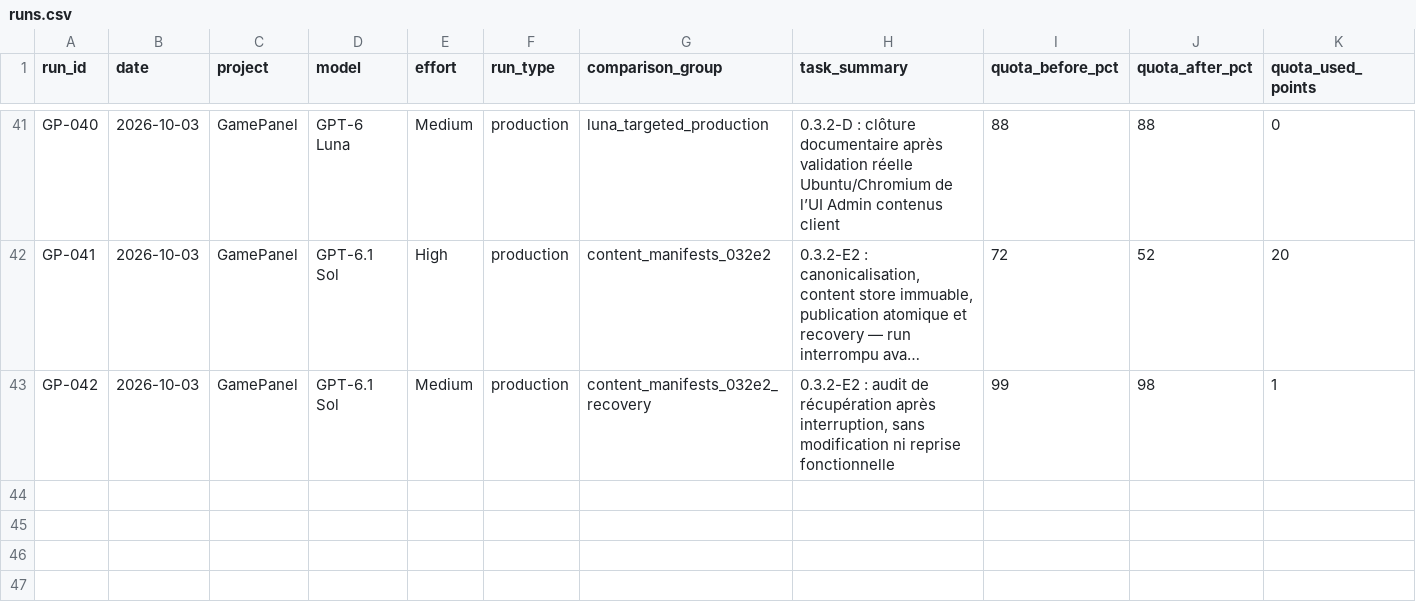
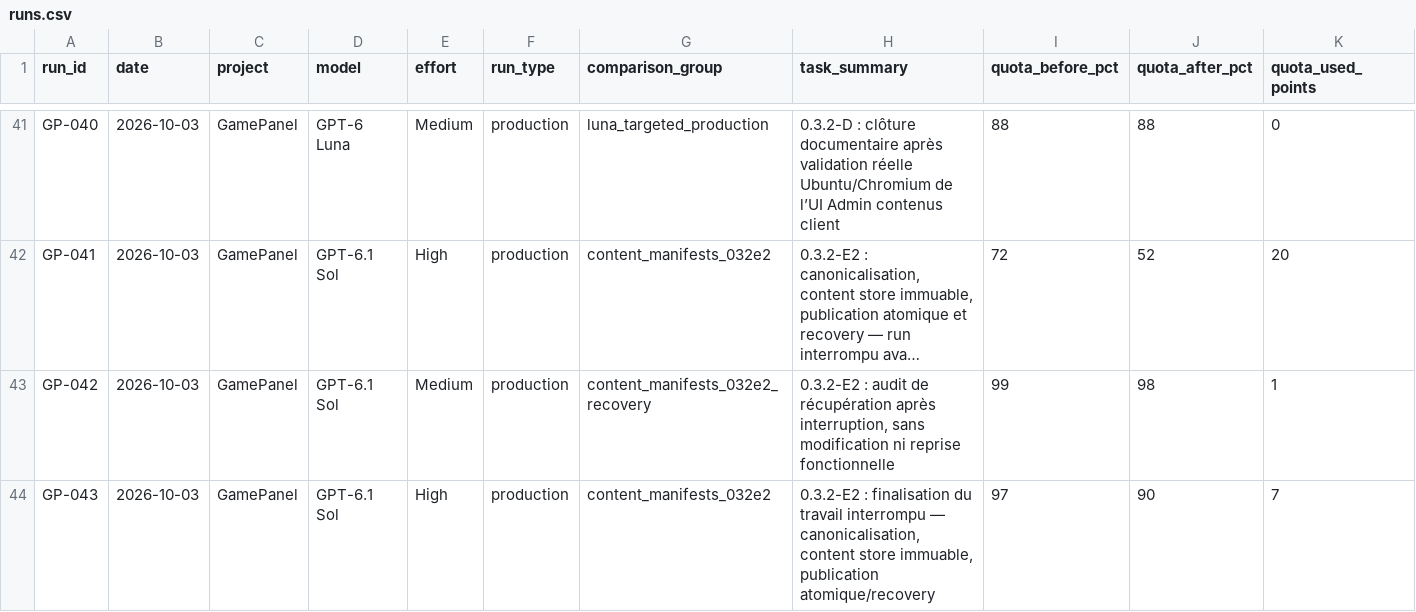
Before and after one commit to MrMekouil/GPT_Benchmarks, a CSV file: data/runs.csv, drawn as a sheet; only a part is shown, gaps mark what is left out; long unchanged cells end in …; rows hold the shown columns only; the diff names each change by its address in the sheet, - before the commit and + after, or states it on an @@ line.

Commit message:
data: rebuild CSV with GP-043

```diff
--- a/data/runs.csv
+++ b/data/runs.csv
+row 44: GP-043 | 2026-10-03 | GamePanel | GPT-6.1 Sol | High | production | content_manifests_032e2 | 0.3.2-E2 : finalisation du travail interrompu — canonicalisation, content store immuable, publication atomique/recovery | 97 | 90 | 7
```
